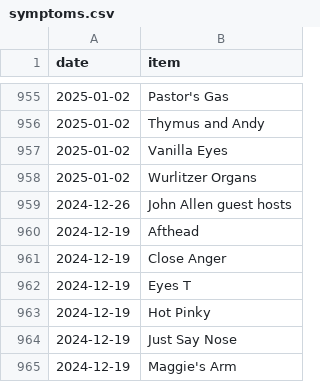
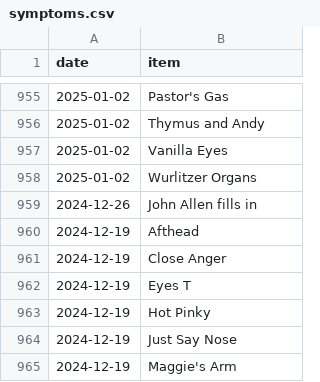
Before and after one commit to SpikeyBXL/thursdaywavelengths, a CSV file: data/symptoms.csv, drawn as a sheet; only a part is shown, gaps mark what is left out.

Commit message:
JA correction fill in

```diff
--- a/data/symptoms.csv
+++ b/data/symptoms.csv
@@ -958,3 +958,3 @@ date,item
 2025-01-02,Wurlitzer Organs
-2024-12-26,John Allen guest hosts
+2024-12-26,John Allen fills in
 2024-12-19,Afthead
```
